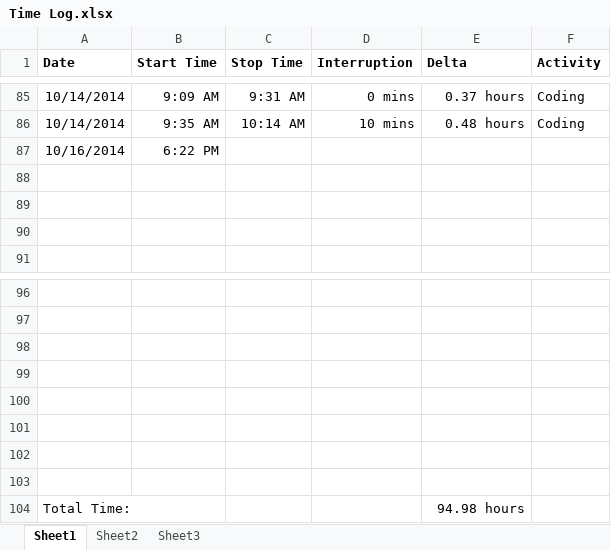
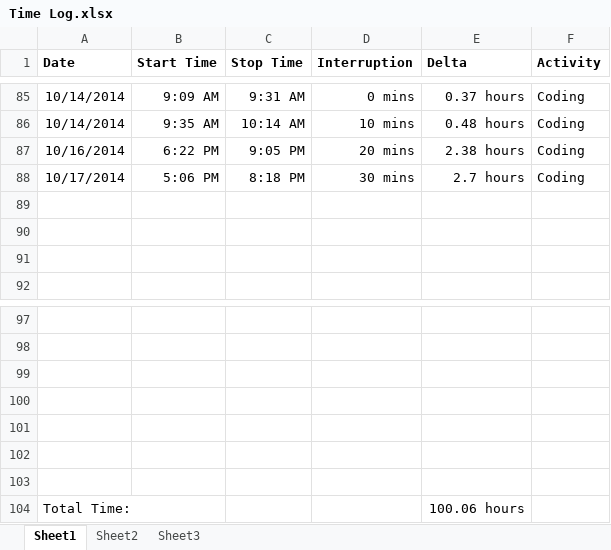
Before and after one commit to anickle060193/deck_old, an Excel workbook: Time Log.xlsx, sheet Sheet1, drawn as a sheet; only a part is shown, gaps mark what is left out; values as stored, in another font and other column widths than the file's, no borders; removed rows and columns are numbered as before the commit, all else as after; the diff names each change by its address in the sheet, - before the commit and + after, or states it on an @@ line.

```diff
--- a/Time Log.xlsx (sheet Sheet1)
+++ b/Time Log.xlsx (sheet Sheet1)
-C87 (Stop Time): (empty)
+C87 (Stop Time): 9:05 PM
-D87 (Interruption): (empty)
+D87 (Interruption): 20 mins
-E87 (Delta): (empty)
+E87 (Delta): 2.38 hours
-F87 (Activity): (empty)
+F87 (Activity): Coding
+row 88: 10/17/2014 | 5:06 PM | 8:18 PM | 30 mins | 2.7 hours | Coding
-row 103: (empty)
-E104 (Delta): 94.98 hours
+E104 (Delta): 100.06 hours
```
Also changed, not shown: sheet Sheet2, formulas that keep their value, charts or pictures, 3 other files.
